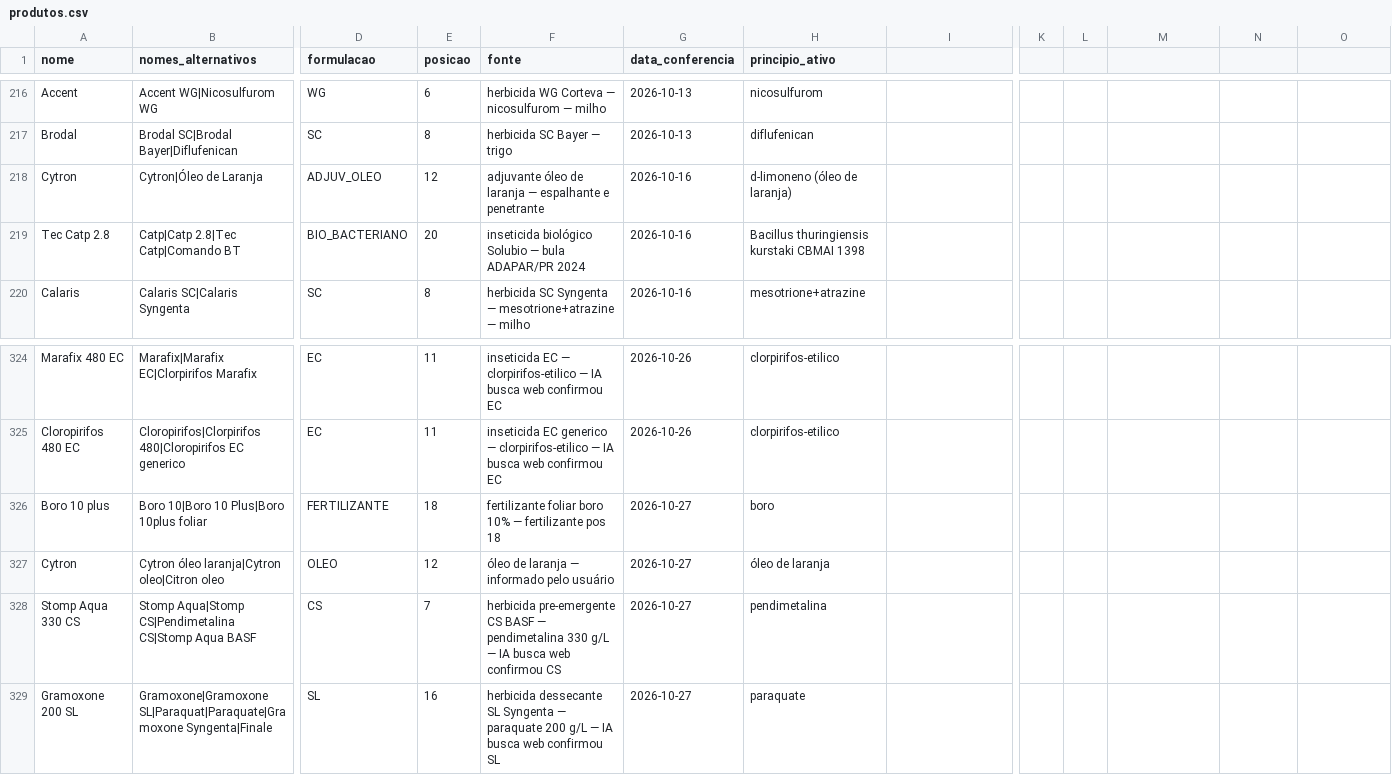
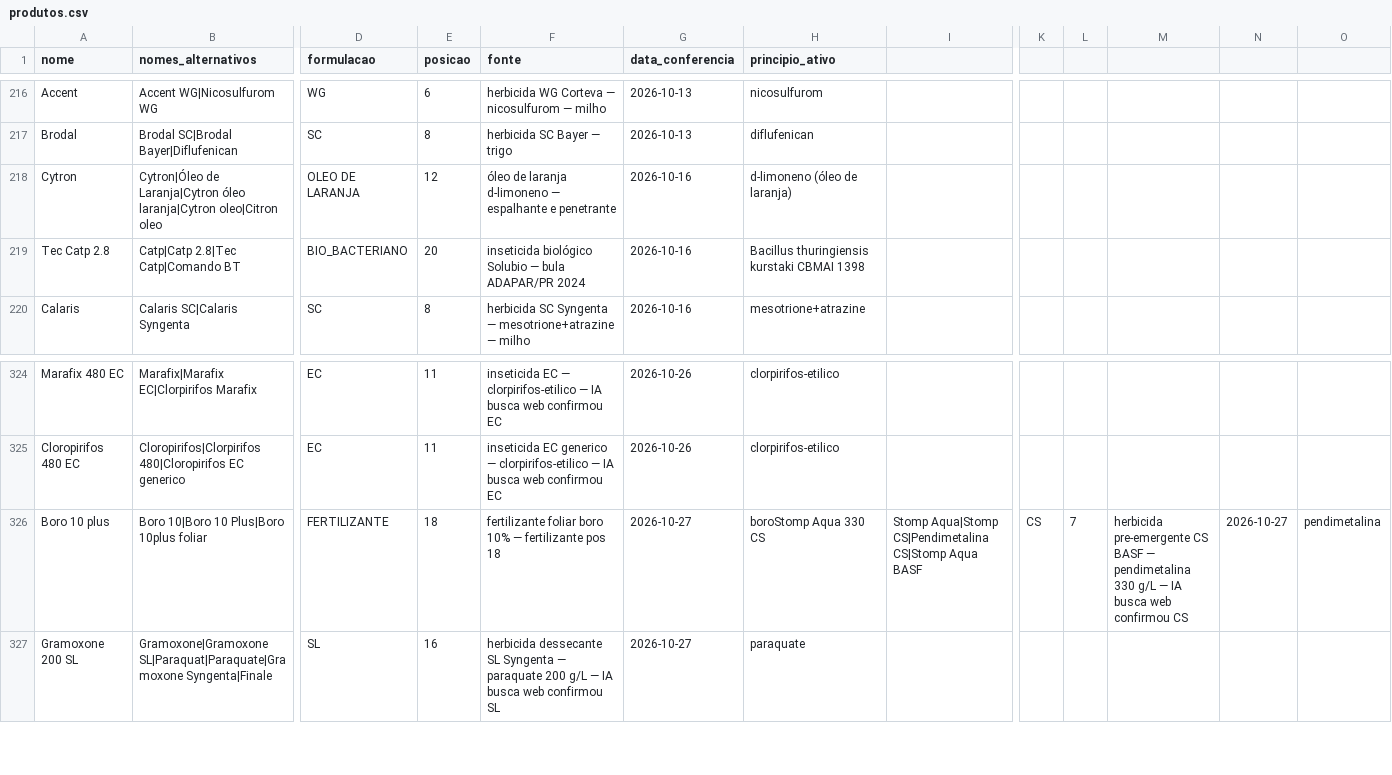
Before and after one commit to eduardopulveragro-bit/MisturaCaldas, a CSV file: data/produtos.csv, drawn as a sheet; only a part is shown, gaps mark what is left out; rows hold the shown columns only; the diff names each change by its address in the sheet, - before the commit and + after, or states it on an @@ line.

```diff
--- a/data/produtos.csv
+++ b/data/produtos.csv
-B218 (nomes_alternativos): Cytron|Óleo de Laranja
+B218 (nomes_alternativos): Cytron|Óleo de Laranja|Cytron óleo laranja|Cytron oleo|Citron oleo
-D218 (formulacao): ADJUV_OLEO
+D218 (formulacao): OLEO DE LARANJA
-F218 (fonte): adjuvante óleo de laranja — espalhante…
+F218 (fonte): óleo de laranja d-limoneno — espalhante…
-H326 (principio_ativo): boro
+H326 (principio_ativo): boroStomp Aqua 330 CS
-I326: (empty)
+I326: Stomp Aqua|Stomp CS|Pendimetalina CS|Stomp Aqua BASF
-K326: (empty)
+K326: CS
-L326: (empty)
+L326: 7
-M326: (empty)
+M326: herbicida pre-emergente CS BASF — pendimetalina 330 g/L — IA busca web confirmou CS
-N326: (empty)
+N326: 2026-10-27
-O326: (empty)
+O326: pendimetalina
-row 327: Cytron | Cytron óleo laranja|Cytron oleo|Citron oleo | OLEO | 12 | óleo de laranja — informado pelo usuário | 2026-10-27 | óleo de laranja
-row 328: Stomp Aqua 330 CS | Stomp Aqua|Stomp CS|Pendimetalina CS|Stomp Aqua BASF | CS | 7 | herbicida pre-emergente CS BASF — pendimetalina 330 g/L — IA busca web confirmou CS | 2026-10-27 | pendimetalina
```
